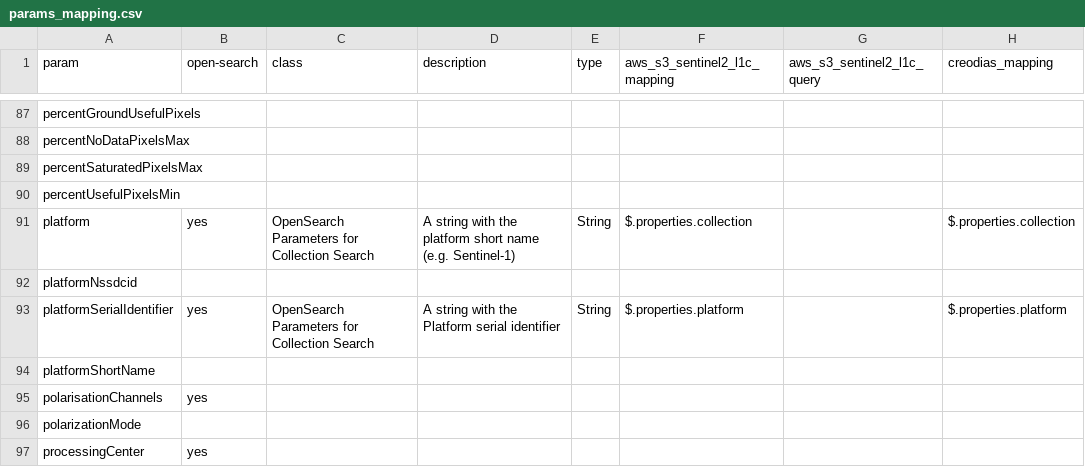
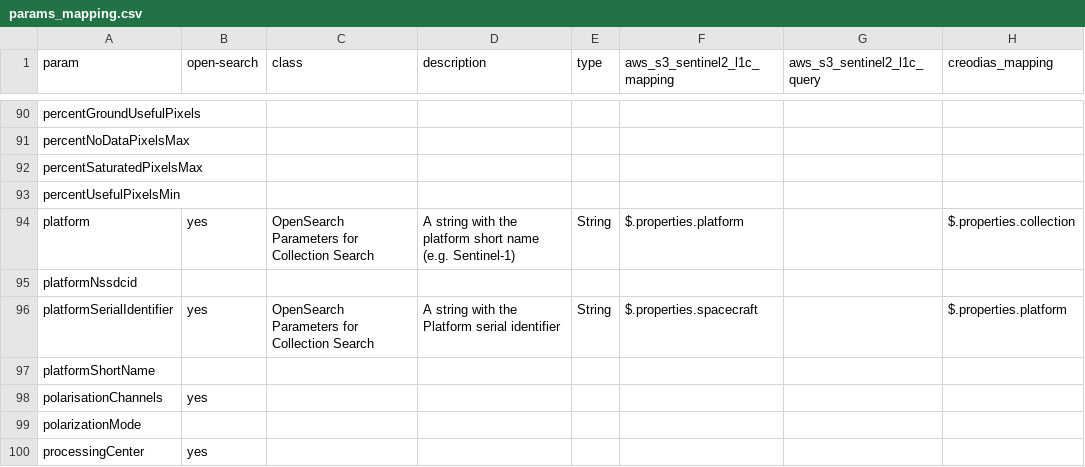
Before and after one commit to CS-SI/eodag, a CSV file: docs/_static/params_mapping.csv, drawn as a sheet; only a part is shown, gaps mark what is left out; addresses are those after the commit; the diff covers the shown part only; the diff names each change by its address in the sheet, - before the commit and + after, or states it on an @@ line.

```diff
--- a/docs/_static/params_mapping.csv
+++ b/docs/_static/params_mapping.csv
-F94 (aws_s3_sentinel2_l1c_mapping): $.properties.collection
+F94 (aws_s3_sentinel2_l1c_mapping): $.properties.platform
-F96 (aws_s3_sentinel2_l1c_mapping): $.properties.platform
+F96 (aws_s3_sentinel2_l1c_mapping): $.properties.spacecraft
```
Also changed, not shown: 4 added rows, 1 removed row and 5 edited cells elsewhere in this file, 6 other files.
